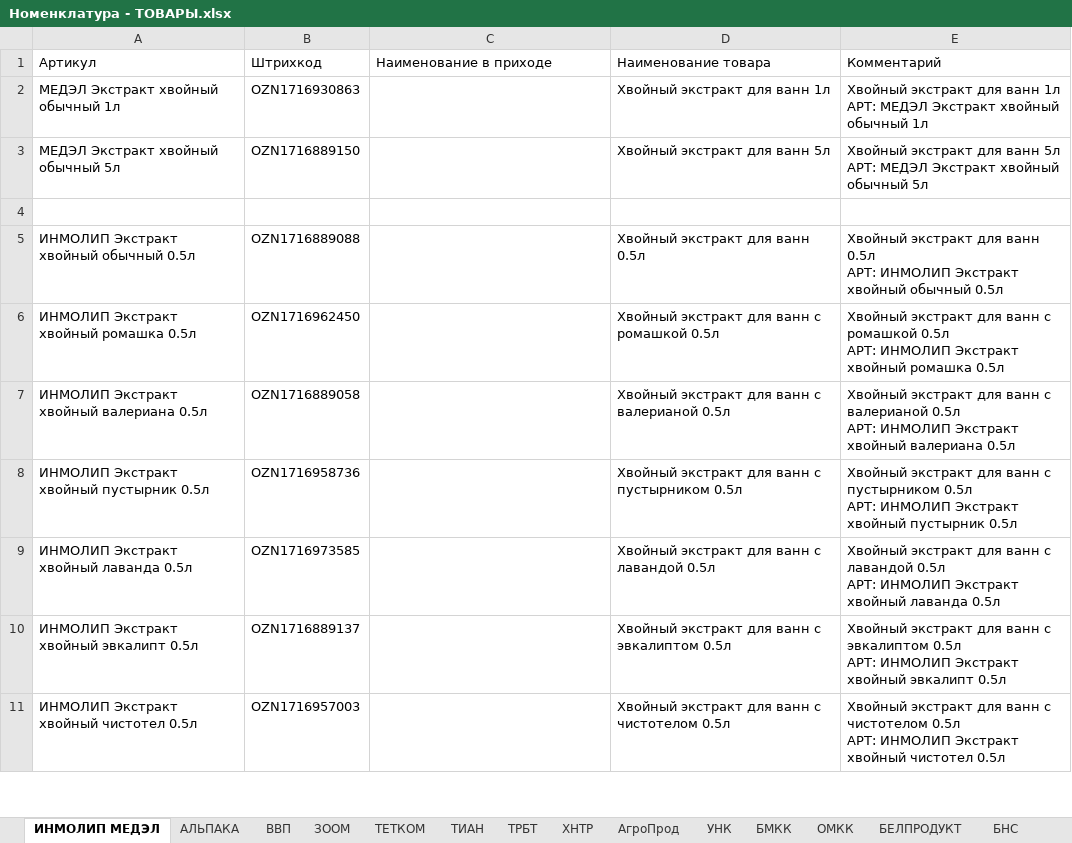
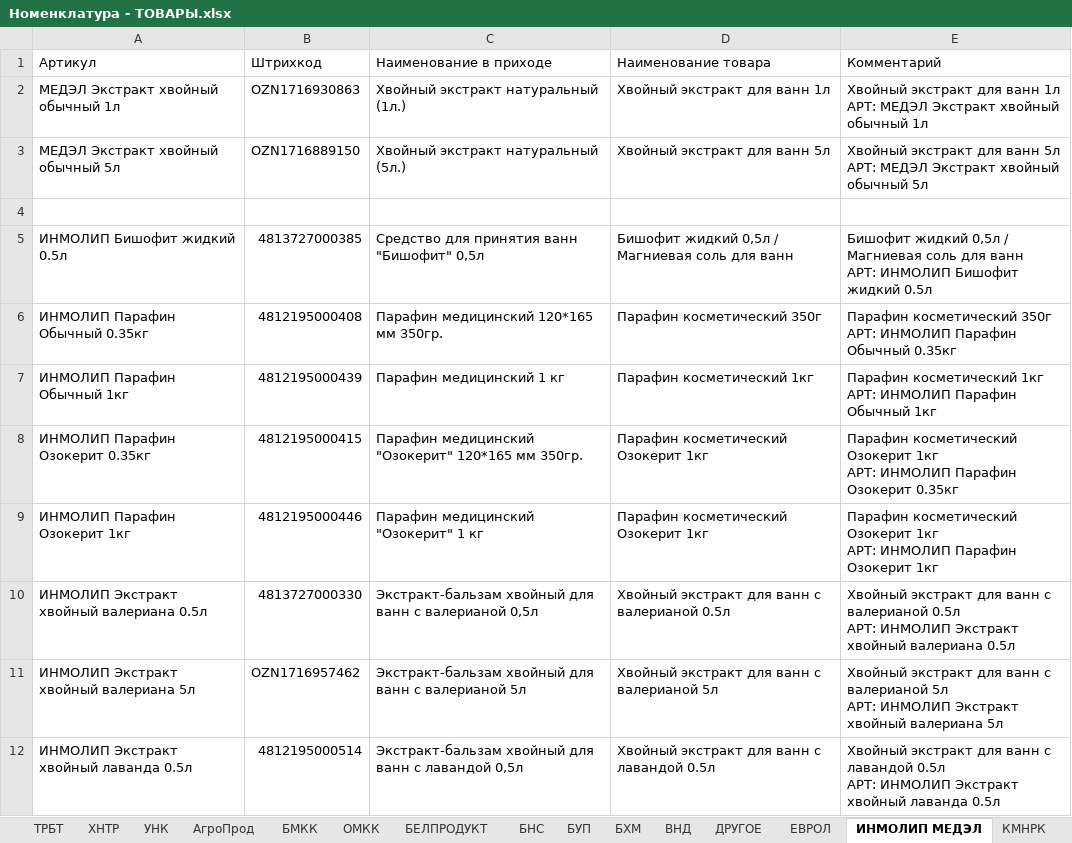
Before and after one commit to AliakseiPischyk/FBSszhatieActa, an Excel workbook: Номенклатура - ТОВАРЫ.xlsx, sheet ИНМОЛИП МЕДЭЛ, drawn as a sheet; only a part is shown; values as stored, in another font and other column widths than the file's, no cell formats; charts and pictures not drawn; removed rows and columns are numbered as before the commit, all else as after; ↵ is a line break in a cell; the diff covers the shown part only; the diff names each change by its address in the sheet, - before the commit and + after, or states it on an @@ line.

```diff
--- a/Номенклатура - ТОВАРЫ.xlsx (sheet ИНМОЛИП МЕДЭЛ)
+++ b/Номенклатура - ТОВАРЫ.xlsx (sheet ИНМОЛИП МЕДЭЛ)
+sheet tab: ЕВРОЛ
@@ sheet tab order changed: ТРБТ | ХНТР | УНК | АгроПрод | БМКК | ОМКК | БЕЛПРОДУКТ | БНС | БУП | БХМ | ВНД | ДРУГОЕ | ЕВРОЛ | ИНМОЛИП МЕДЭЛ | КМНРК @@
-C2 (Наименование в приходе): (empty)
+C2 (Наименование в приходе): Хвойный экстракт натуральный (1л.)
-C3 (Наименование в приходе): (empty)
+C3 (Наименование в приходе): Хвойный экстракт натуральный (5л.)
-row 5: ИНМОЛИП Экстракт хвойный обычный 0.5л | OZN1716889088 |  | Хвойный экстракт для ванн 0.5л | Хвойный экстракт для ванн 0.5л ↵ АРТ: ИНМОЛИП Экстракт хвойный обычный 0.5л
-row 6: ИНМОЛИП Экстракт хвойный ромашка 0.5л | OZN1716962450 |  | Хвойный экстракт для ванн с ромашкой 0.5л | Хвойный экстракт для ванн с ромашкой 0.5л ↵ АРТ: ИНМОЛИП Экстракт хвойный ромашка 0.5л
+row 5: ИНМОЛИП Бишофит жидкий 0.5л | 4813727000385 | Средство для принятия ванн "Бишофит" 0,5л | Бишофит жидкий 0,5л / Магниевая соль для ванн | Бишофит жидкий 0,5л / Магниевая соль для ванн ↵ АРТ: ИНМОЛИП Бишофит жидкий 0.5л
+row 6: ИНМОЛИП Парафин Обычный 0.35кг | 4812195000408 | Парафин медицинский 120*165 мм 350гр. | Парафин косметический 350г | Парафин косметический 350г ↵ АРТ: ИНМОЛИП Парафин Обычный 0.35кг
+row 7: ИНМОЛИП Парафин Обычный 1кг | 4812195000439 | Парафин медицинский 1 кг | Парафин косметический 1кг | Парафин косметический 1кг ↵ АРТ: ИНМОЛИП Парафин Обычный 1кг
+row 8: ИНМОЛИП Парафин Озокерит 0.35кг | 4812195000415 | Парафин медицинский "Озокерит" 120*165 мм 350гр. | Парафин косметический Озокерит 1кг | Парафин косметический Озокерит 1кг ↵ АРТ: ИНМОЛИП Парафин Озокерит 0.35кг
+row 9: ИНМОЛИП Парафин Озокерит 1кг | 4812195000446 | Парафин медицинский "Озокерит" 1 кг | Парафин косметический Озокерит 1кг | Парафин косметический Озокерит 1кг ↵ АРТ: ИНМОЛИП Парафин Озокерит 1кг
-B10 (Штрихкод): OZN1716889058
+B10 (Штрихкод): 4813727000330
-C10 (Наименование в приходе): (empty)
+C10 (Наименование в приходе): Экстракт-бальзам хвойный для ванн с валерианой 0,5л
-row 8: ИНМОЛИП Экстракт хвойный пустырник 0.5л | OZN1716958736 |  | Хвойный экстракт для ванн с пустырником 0.5л | Хвойный экстракт для ванн с пустырником 0.5л ↵ АРТ: ИНМОЛИП Экстракт хвойный пустырник 0.5л
+row 11: ИНМОЛИП Экстракт хвойный валериана 5л | OZN1716957462 | Экстракт-бальзам хвойный для ванн с валерианой 5л | Хвойный экстракт для ванн с валерианой 5л | Хвойный экстракт для ванн с валерианой 5л ↵ АРТ: ИНМОЛИП Экстракт хвойный валериана 5л
-B12 (Штрихкод): OZN1716973585
+B12 (Штрихкод): 4812195000514
-C12 (Наименование в приходе): (empty)
+C12 (Наименование в приходе): Экстракт-бальзам хвойный для ванн с лавандой 0,5л
-row 10: ИНМОЛИП Экстракт хвойный эвкалипт 0.5л | OZN1716889137 |  | Хвойный экстракт для ванн с эвкалиптом 0.5л | Хвойный экстракт для ванн с эвкалиптом 0.5л ↵ АРТ: ИНМОЛИП Экстракт хвойный эвкалипт 0.5л
-row 11: ИНМОЛИП Экстракт хвойный чистотел 0.5л | OZN1716957003 |  | Хвойный экстракт для ванн с чистотелом 0.5л | Хвойный экстракт для ванн с чистотелом 0.5л ↵ АРТ: ИНМОЛИП Экстракт хвойный чистотел 0.5л
```
Also changed, not shown: 5 added rows, 9 removed rows and 17 edited cells elsewhere in this sheet, sheet ВВП, sheet АЛЬПАКА, sheet КАПСИ, sheet УНК, sheet ТРБТ, sheet ТутАгроЭталон, 5 more sheets, other sheet tabs, cell formats, formulas that keep their value, charts or pictures, final.xlsx, nakladnaya.xlsx, 6 other files.
